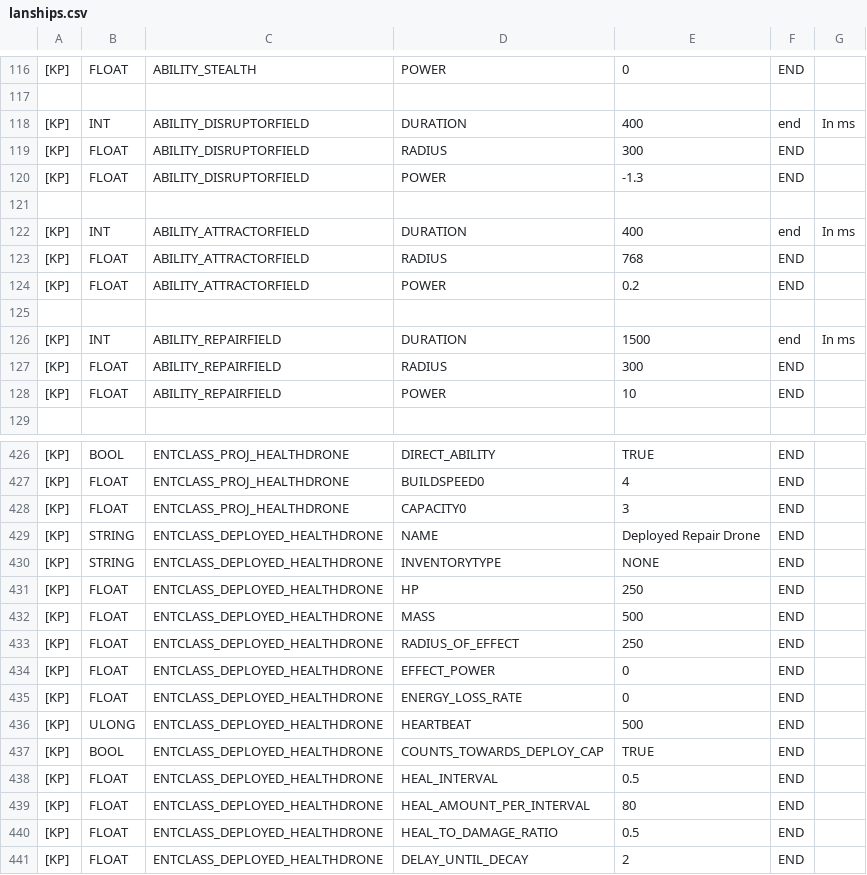
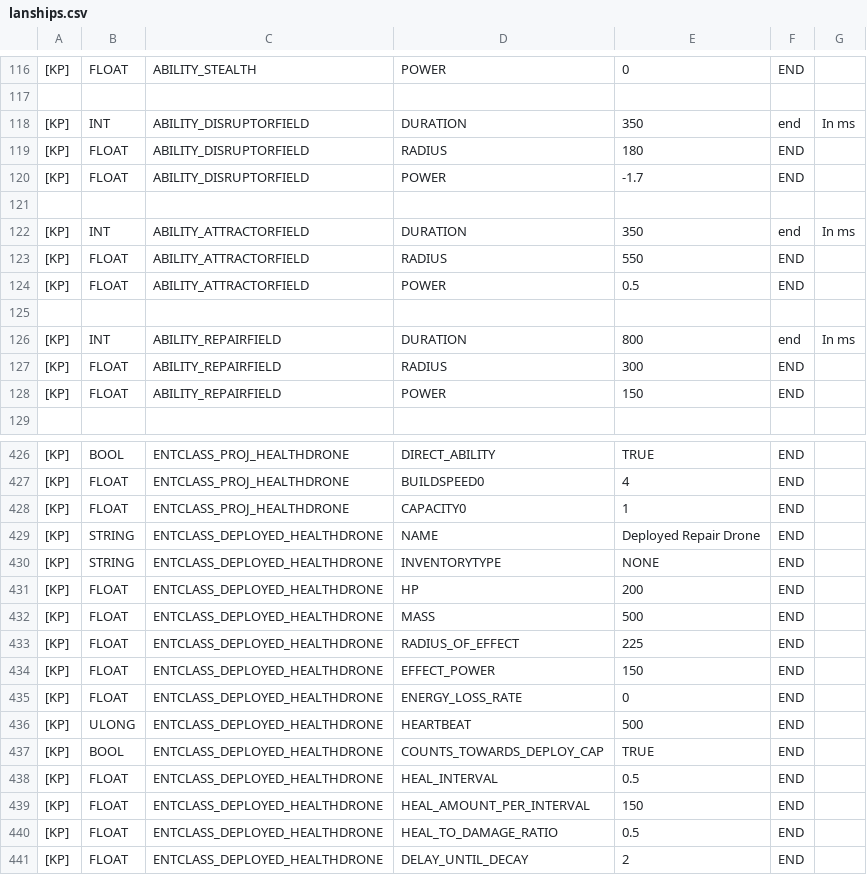
Before and after one commit to dereekb/threadspace-lan-config, a CSV file: lanships.csv, drawn as a sheet; only a part is shown, gaps mark what is left out; the diff covers the shown part only; the diff names each change by its address in the sheet, - before the commit and + after, or states it on an @@ line.

Commit message:
Ships Update 2
- Shields recharge much faster to be useful now and make up for lack of HP regen.
- Disruptor and Atrtacker Fields are smaller, but more powerful
- Ramming speed duration cut to 1 second. 2 seconds with 5 second cool down is too good.
- Shrike has less plasma bolts and no longer pushes ships around nearly as much.
- Hyperbol AOE reduced, max velocity slighly increased.
- Posiden main attack upgraded to be faster and do slightly more damage per bolt, and builds faster.

NOTES:
- HP Regen via repair field is bugged and power is not properly read.
- Dreadnaught just has enough shields to ram without taking hull damage.
- Shriek is well balanced for gurilla fighting, able to apply damage at both close and long range, but is very fragile.
- Posiden cannot be balanced properly due to the prior bug, but has a much larger shield that recharges very fast when out of combat.
- Dreadnaughts overall might be better than Shrikes now. They're much more maneuvrable with the speed boost. May need to make slighly slower.

```diff
--- a/lanships.csv
+++ b/lanships.csv
-E118: 400
+E118: 350
-E119: 300
+E119: 180
-E120: -1.3
+E120: -1.7
-E122: 400
+E122: 350
-E123: 768
+E123: 550
-E124: 0.2
+E124: 0.5
-E126: 1500
+E126: 800
-E128: 10
+E128: 150
-E428: 3
+E428: 1
-E431: 250
+E431: 200
-E433: 250
+E433: 225
-E434: 0
+E434: 150
-E439: 80
+E439: 150
```
Also changed, not shown: 22 edited cells elsewhere in this file.
